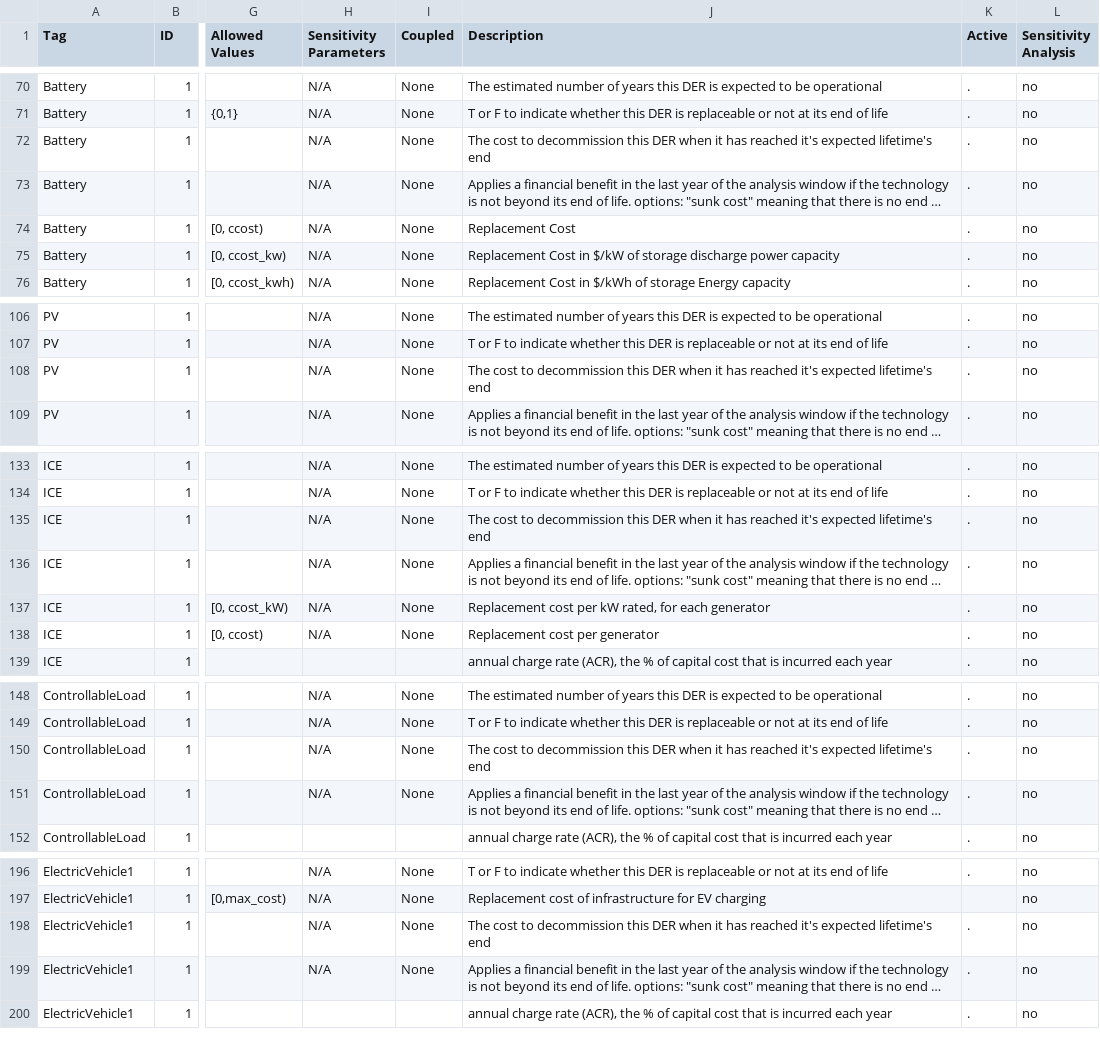
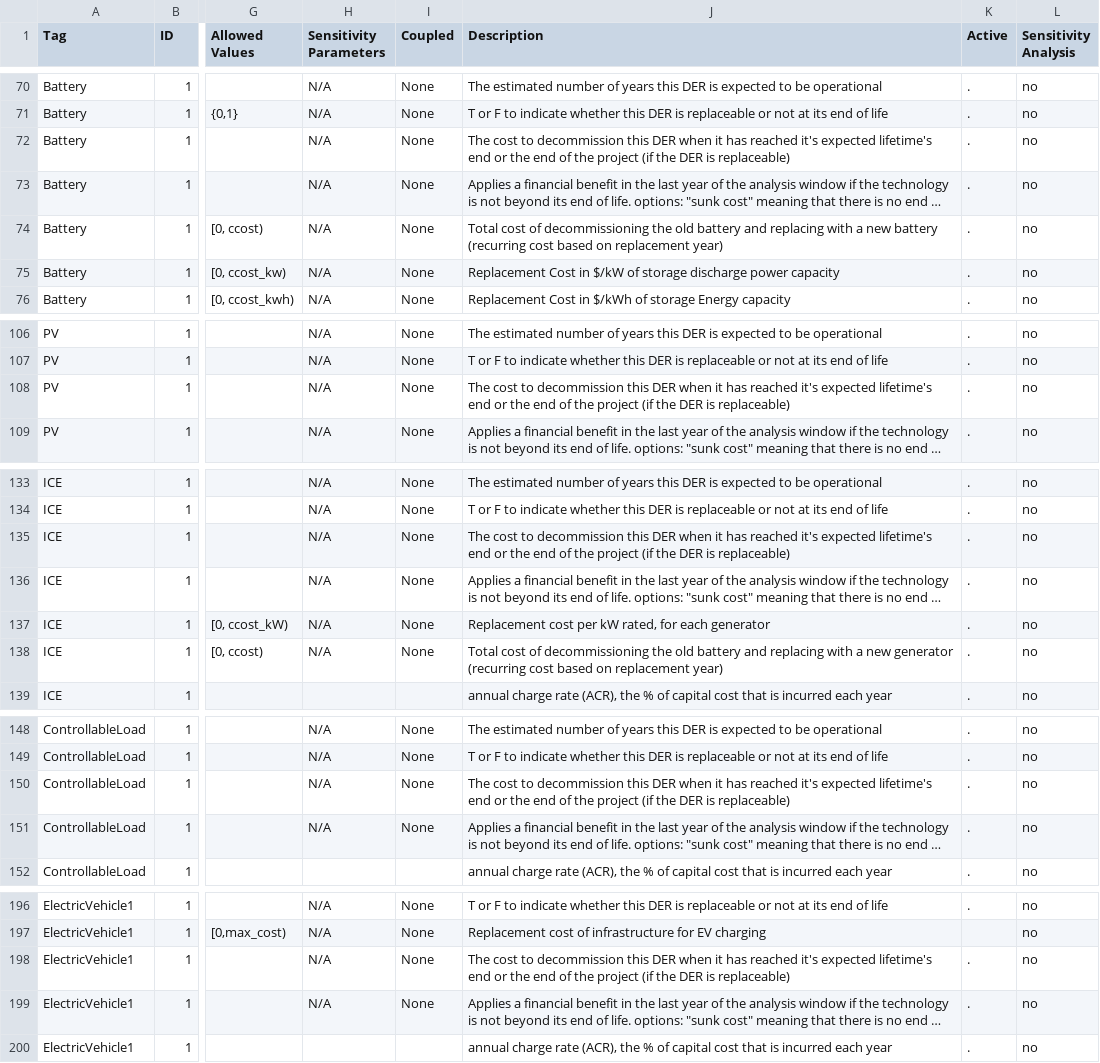
Before and after one commit to irizvanoghlu/Avantus, a CSV file: Model_Parameters_Template_DER.csv, drawn as a sheet; only a part is shown, gaps mark what is left out; long unchanged cells end in …; the diff covers the shown part only; the diff names each change by its address in the sheet, - before the commit and + after, or states it on an @@ line.

Commit message:
dividing macrs depreciation by 100, applying replacement cost to last year of DER equipenement life

```diff
--- a/Model_Parameters_Template_DER.csv
+++ b/Model_Parameters_Template_DER.csv
-J72 (Description): …lifetime's end
+J72 (Description): …lifetime's end or the end of the project (if the DER is replaceable)
-J74 (Description): Replacement Cost
+J74 (Description): Total cost of decommissioning the old battery and replacing with a new battery (recurring cost based on replacement year)
-J108 (Description): …lifetime's end
+J108 (Description): …lifetime's end or the end of the project (if the DER is replaceable)
-J135 (Description): …lifetime's end
+J135 (Description): …lifetime's end or the end of the project (if the DER is replaceable)
-J138 (Description): Replacement cost per generator
+J138 (Description): Total cost of decommissioning the old battery and replacing with a new generator (recurring cost based on replacement year)
-J150 (Description): …lifetime's end
+J150 (Description): …lifetime's end or the end of the project (if the DER is replaceable)
-J198 (Description): …lifetime's end
+J198 (Description): …lifetime's end or the end of the project (if the DER is replaceable)
```
Also changed, not shown: 1 edited cell elsewhere in this file, 2 other files.
